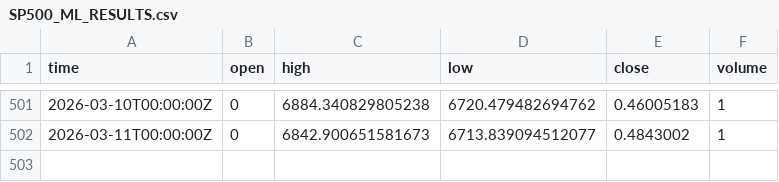
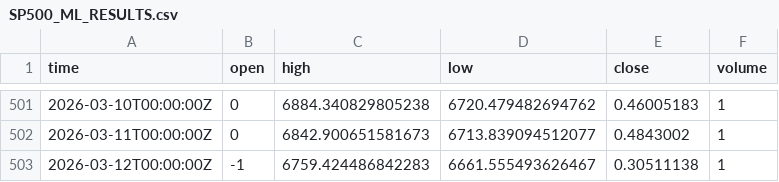
Before and after one commit to majixai/majixai.github.io, a CSV file: SP500_ML_RESULTS.csv, drawn as a sheet; only a part is shown, gaps mark what is left out; the diff names each change by its address in the sheet, - before the commit and + after, or states it on an @@ line.

```diff
--- a/SP500_ML_RESULTS.csv
+++ b/SP500_ML_RESULTS.csv
+row 503: 2026-03-12T00:00:00Z | -1 | 6759.424486842283 | 6661.555493626467 | 0.30511138 | 1
```
